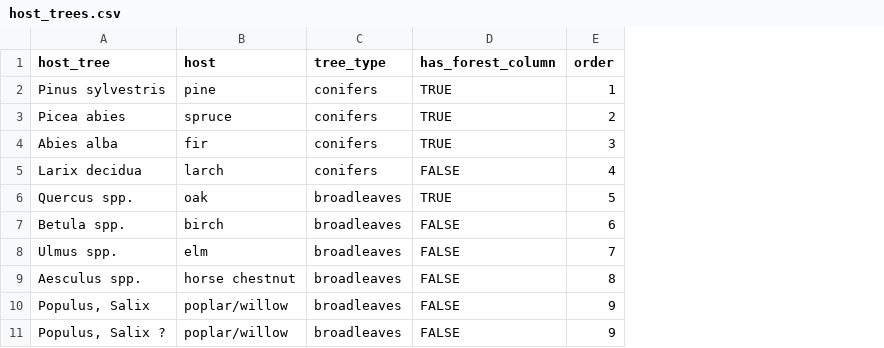
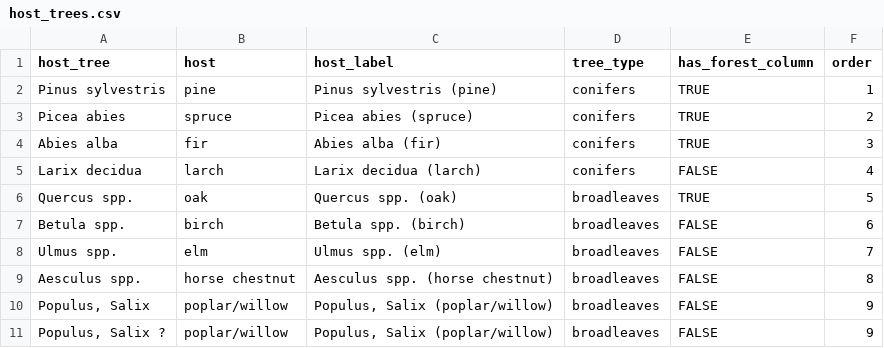
Before and after one commit to hazari2121/githubtraining, a CSV file: reference/host_trees.csv, drawn as a sheet; the diff names each change by its address in the sheet, - before the commit and + after, or states it on an @@ line.

```diff
--- a/reference/host_trees.csv
+++ b/reference/host_trees.csv
+column C (host_label), rows 2-11: Pinus sylvestris (pine) | Picea abies (spruce) | Abies alba (fir) | Larix decidua (larch) | Quercus spp. (oak) | Betula spp. (birch) | Ulmus spp. (elm) | Aesculus spp. (horse chestnut) | Populus, Salix (poplar/willow) | Populus, Salix (poplar/willow)
```
Also changed, not shown: 4 other files.
